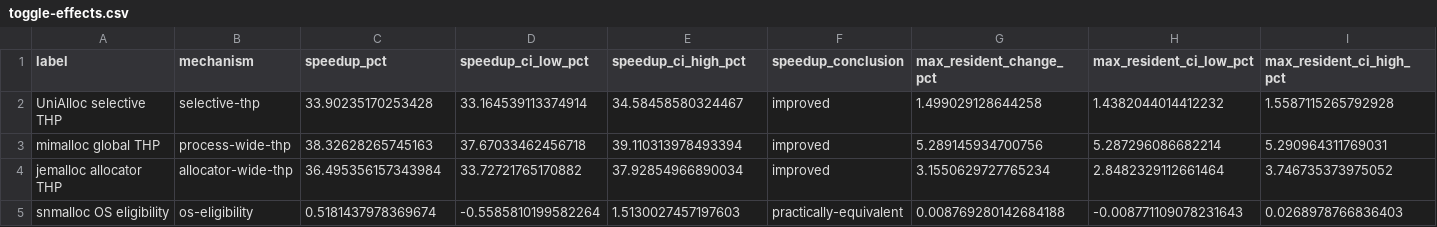
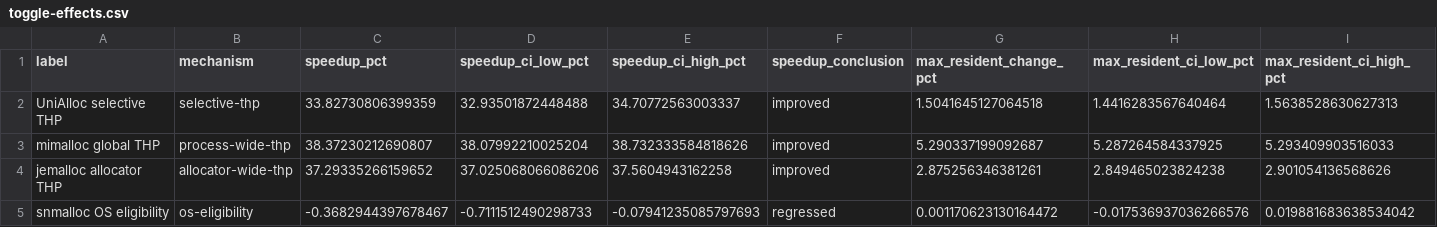
Before and after one commit to sslab-gatech/UniAlloc, a CSV file: docs/evidence/cross-allocator-modern-tcmalloc-20260715/toggle-effects.csv, drawn as a sheet; only a part is shown; the diff names each change by its address in the sheet, - before the commit and + after, or states it on an @@ line.

Commit message:
Rebind presentation evidence after absorbing current dev
The final five-pair campaign now records the rebased clean-tree commit while retaining the same authenticated Google TCMalloc compatibility contract and per-sample backing exclusions. Charts and table values were regenerated from that run.

Constraint: Measurement provenance must name a reachable clean commit after integration rebases.

Rejected: Retain the pre-rebase run hash | its tree omitted two newer dev fixes.

Confidence: high

Scope-risk: narrow

Directive: Recreate the evidence package after any future source-changing rebase used for presentation claims.

Tested: Clean-tree campaign, package checksums, fail-closed evidence assertions, and chart regeneration.

Not-tested: Modern Google TCMalloc still lacks backed samples and a matched HPAA-off arm.

```diff
--- a/docs/evidence/cross-allocator-modern-tcmalloc-20260715/toggle-effects.csv
+++ b/docs/evidence/cross-allocator-modern-tcmalloc-20260715/toggle-effects.csv
-C2 (speedup_pct): 33.90235170253428
+C2 (speedup_pct): 33.82730806399359
-D2 (speedup_ci_low_pct): 33.164539113374914
+D2 (speedup_ci_low_pct): 32.93501872448488
-E2 (speedup_ci_high_pct): 34.58458580324467
+E2 (speedup_ci_high_pct): 34.70772563003337
-G2 (max_resident_change_pct): 1.499029128644258
+G2 (max_resident_change_pct): 1.5041645127064518
-H2 (max_resident_ci_low_pct): 1.4382044014412232
+H2 (max_resident_ci_low_pct): 1.4416283567640464
-I2 (max_resident_ci_high_pct): 1.5587115265792928
+I2 (max_resident_ci_high_pct): 1.5638528630627313
-C3 (speedup_pct): 38.32628265745163
+C3 (speedup_pct): 38.37230212690807
-D3 (speedup_ci_low_pct): 37.67033462456718
+D3 (speedup_ci_low_pct): 38.07992210025204
-E3 (speedup_ci_high_pct): 39.110313978493394
+E3 (speedup_ci_high_pct): 38.732333584818626
-G3 (max_resident_change_pct): 5.289145934700756
+G3 (max_resident_change_pct): 5.290337199092687
-H3 (max_resident_ci_low_pct): 5.287296086682214
+H3 (max_resident_ci_low_pct): 5.287264584337925
-I3 (max_resident_ci_high_pct): 5.290964311769031
+I3 (max_resident_ci_high_pct): 5.293409903516033
-C4 (speedup_pct): 36.495356157343984
+C4 (speedup_pct): 37.29335266159652
-D4 (speedup_ci_low_pct): 33.72721765170882
+D4 (speedup_ci_low_pct): 37.025068066086206
-E4 (speedup_ci_high_pct): 37.92854966890034
+E4 (speedup_ci_high_pct): 37.5604943162258
-G4 (max_resident_change_pct): 3.1550629727765234
+G4 (max_resident_change_pct): 2.875256346381261
-H4 (max_resident_ci_low_pct): 2.8482329112661464
+H4 (max_resident_ci_low_pct): 2.849465023824238
-I4 (max_resident_ci_high_pct): 3.746735373975052
+I4 (max_resident_ci_high_pct): 2.901054136568626
-C5 (speedup_pct): 0.5181437978369674
+C5 (speedup_pct): -0.3682944397678467
-D5 (speedup_ci_low_pct): -0.5585810199582264
+D5 (speedup_ci_low_pct): -0.7111512490298733
-E5 (speedup_ci_high_pct): 1.5130027457197603
+E5 (speedup_ci_high_pct): -0.07941235085797693
-F5 (speedup_conclusion): practically-equivalent
+F5 (speedup_conclusion): regressed
-G5 (max_resident_change_pct): 0.008769280142684188
+G5 (max_resident_change_pct): 0.001170623130164472
-H5 (max_resident_ci_low_pct): -0.008771109078231643
+H5 (max_resident_ci_low_pct): -0.017536937036266576
-I5 (max_resident_ci_high_pct): 0.0268978766836403
+I5 (max_resident_ci_high_pct): 0.019881683638534042
```
Also changed, not shown: docs/evidence/cross-allocator-modern-tcmalloc-20260715/summary.csv, docs/figures/cross-allocator-modern-tcmalloc-20260715/endpoint-frontier.csv, 14 other files.
